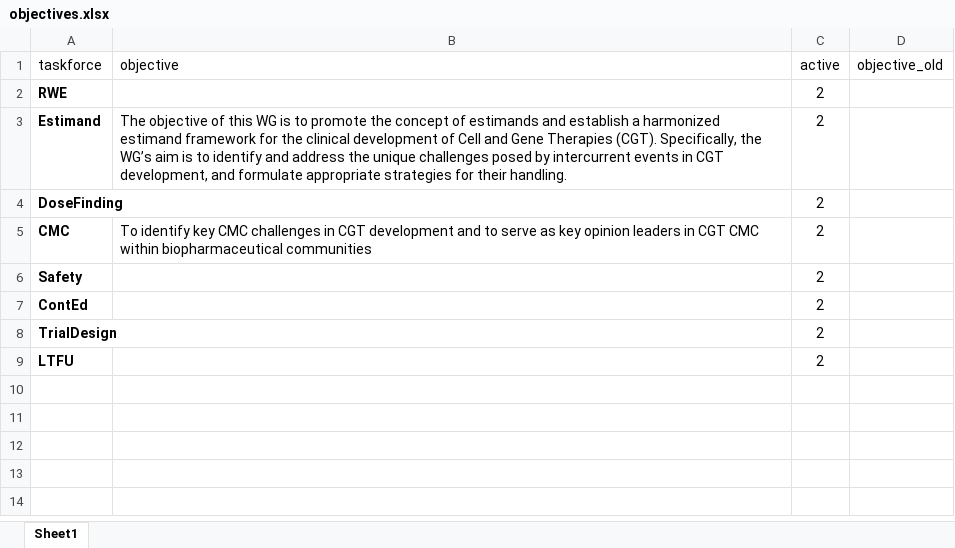
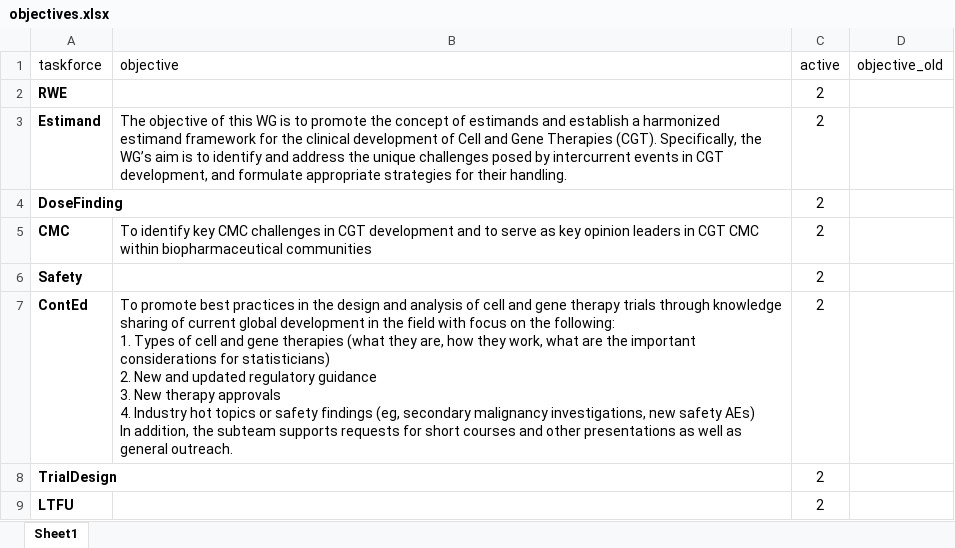
Before and after one commit to ASA-CellGeneTx-WG/ASA-CellGeneTx-WG.github.io, an Excel workbook: data/objectives.xlsx, sheet Sheet1, drawn as a sheet; values as stored, in another font and other column widths than the file's, no borders; conditional formats not drawn; ↵ is a line break in a cell; the diff names each change by its address in the sheet, - before the commit and + after, or states it on an @@ line.

```diff
--- a/data/objectives.xlsx (sheet Sheet1)
+++ b/data/objectives.xlsx (sheet Sheet1)
-B7 (objective): (empty)
+B7 (objective): To promote best practices in the design and analysis of cell and gene therapy trials through knowledge sharing of current global development in the field with focus on the following: ↵ 1. Types of cell and gene therapies (what they are, how they work, what are the important considerations for statisticians) ↵ 2. New and updated regulatory guidance ↵ 3. New therapy approvals ↵ 4. Industry hot topics or safety findings (eg, secondary malignancy investigations, new safety AEs) ↵ In addition, the subteam supports requests for short courses and other presentations as well as general outreach.
```
Also changed, not shown: data/members.xlsx, 6 other files.
